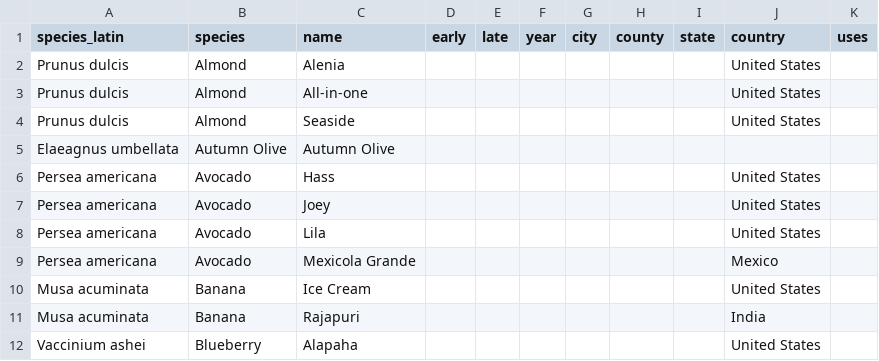
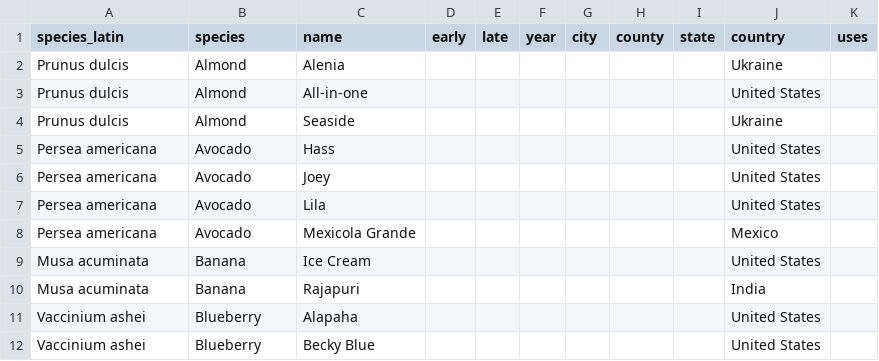
Before and after one commit to macornwell/openfruit.io, a CSV file: plants.csv, drawn as a sheet; only a part is shown; the shorter side is filled out with more unchanged rows.

```diff
--- a/plants.csv
+++ b/plants.csv
@@ -1,6 +1,5 @@
 species_latin,species,name,early,late,year,city,county,state,country,uses
-Prunus dulcis,Almond,Alenia,,,,,,,United States,
+Prunus dulcis,Almond,Alenia,,,,,,,Ukraine,
 Prunus dulcis,Almond,All-in-one,,,,,,,United States,
-Prunus dulcis,Almond,Seaside,,,,,,,United States,
-Elaeagnus umbellata,Autumn Olive,Autumn Olive,,,,,,,,
+Prunus dulcis,Almond,Seaside,,,,,,,Ukraine,
 Persea americana,Avocado,Hass,,,,,,,United States,
```
Also changed, not shown: apple_master_list.csv.
